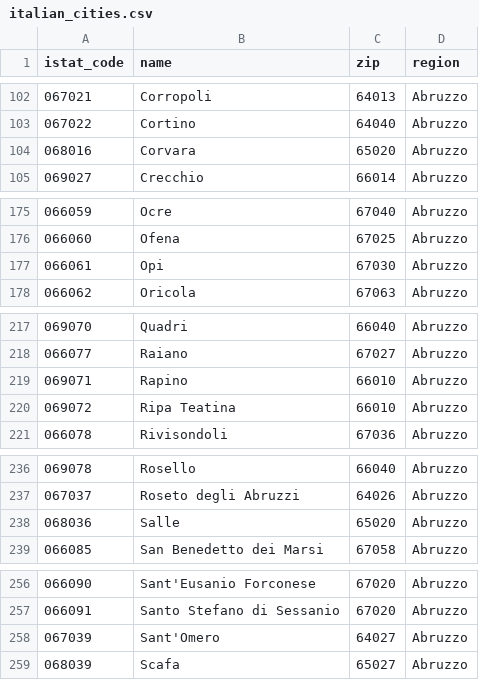
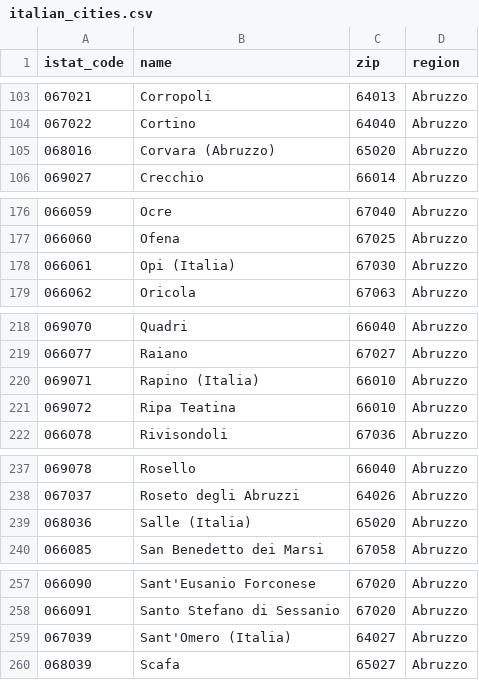
Before and after one commit to armandoschianodicola/italian-zip-scraper, a CSV file: italian_cities.csv, drawn as a sheet; only a part is shown, gaps mark what is left out; the diff covers the shown part only.

```diff
--- a/italian_cities.csv
+++ b/italian_cities.csv
@@ -103,3 +104,3 @@ istat_code,name,zip,region
 067022,Cortino,64040,Abruzzo
-068016,Corvara,65020,Abruzzo
+068016,Corvara (Abruzzo),65020,Abruzzo
 069027,Crecchio,66014,Abruzzo
@@ -176,3 +177,3 @@ istat_code,name,zip,region
 066060,Ofena,67025,Abruzzo
-066061,Opi,67030,Abruzzo
+066061,Opi (Italia),67030,Abruzzo
 066062,Oricola,67063,Abruzzo
@@ -218,3 +219,3 @@ istat_code,name,zip,region
 066077,Raiano,67027,Abruzzo
-069071,Rapino,66010,Abruzzo
+069071,Rapino (Italia),66010,Abruzzo
 069072,Ripa Teatina,66010,Abruzzo
@@ -237,3 +238,3 @@ istat_code,name,zip,region
 067037,Roseto degli Abruzzi,64026,Abruzzo
-068036,Salle,65020,Abruzzo
+068036,Salle (Italia),65020,Abruzzo
 066085,San Benedetto dei Marsi,67058,Abruzzo
@@ -257,3 +258,3 @@ istat_code,name,zip,region
 066091,Santo Stefano di Sessanio,67020,Abruzzo
-067039,Sant'Omero,64027,Abruzzo
+067039,Sant'Omero (Italia),64027,Abruzzo
 068039,Scafa,65027,Abruzzo
```
Also changed, not shown: 1 added row and 12 edited cells elsewhere in this file, 8 other files.
